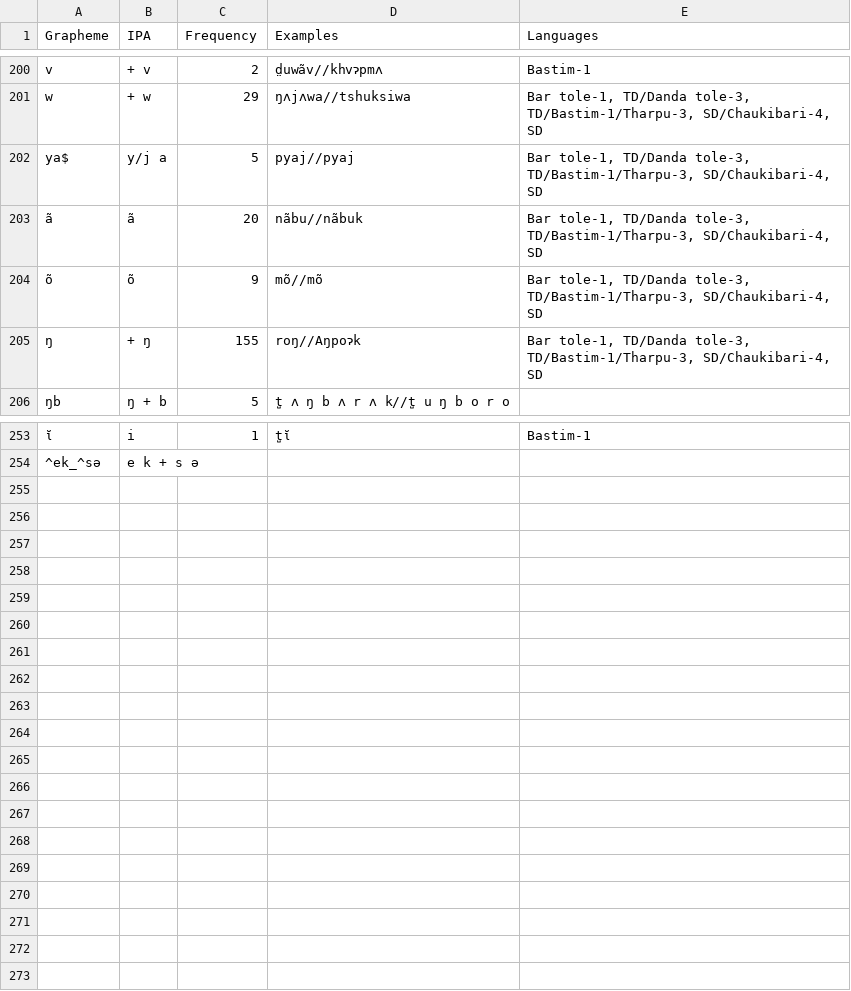
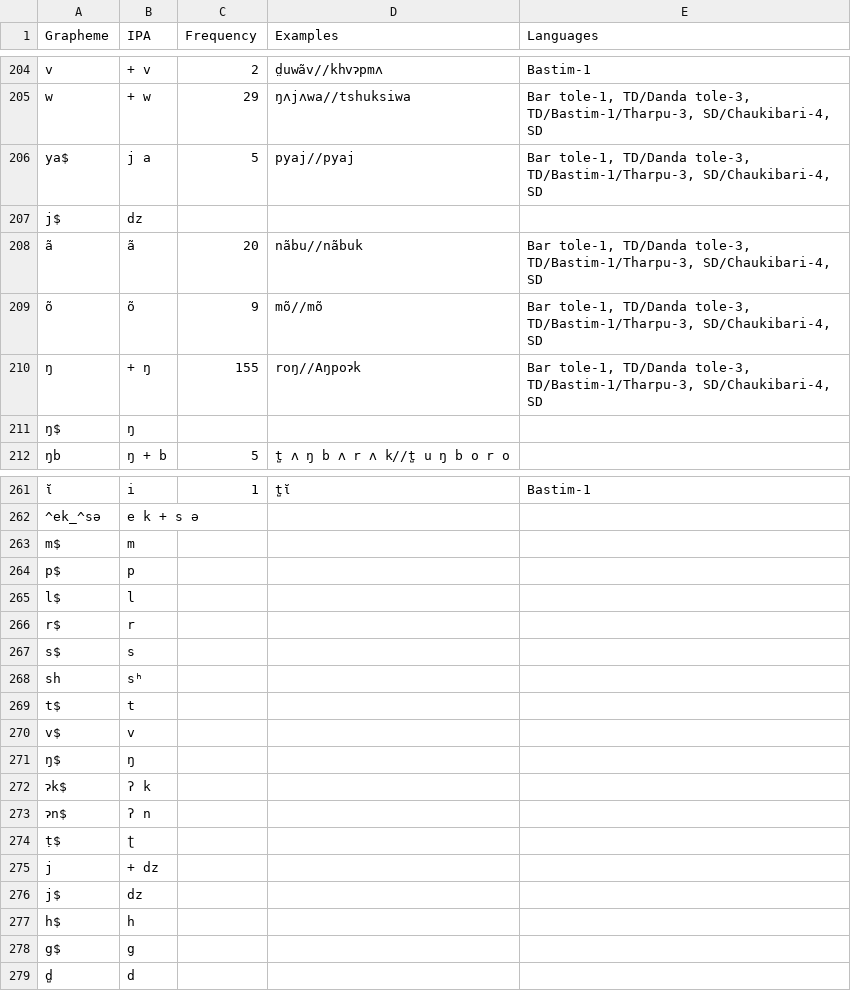
Before and after one commit to lexibank/nls, a TSV file: etc/orthography-Dulung.tsv, drawn as a sheet; only a part is shown, gaps mark what is left out; addresses are those after the commit; the diff covers the shown part only; the diff names each change by its address in the sheet, - before the commit and + after, or states it on an @@ line.

Commit message:
update

```diff
--- a/etc/orthography-Dulung.tsv
+++ b/etc/orthography-Dulung.tsv
-B206 (IPA): y/j a
+B206 (IPA): j a
+row 207: j$ | dz
+row 211: ŋ$ | ŋ
+row 263: m$ | m
+row 264: p$ | p
+row 265: l$ | l
+row 266: r$ | r
+row 267: s$ | s
+row 268: sh | sʰ
+row 269: t$ | t
+row 270: v$ | v
+row 271: ŋ$ | ŋ
+row 272: ɂk$ | ʔ k
+row 273: ɂn$ | ʔ n
+row 274: ṭ$ | ʈ
+row 275: j | + dz
+row 276: j$ | dz
+row 277: h$ | h
+row 278: g$ | g
+row 279: d̺ | d
```
Also changed, not shown: 6 added rows and 17 edited cells elsewhere in this file.
